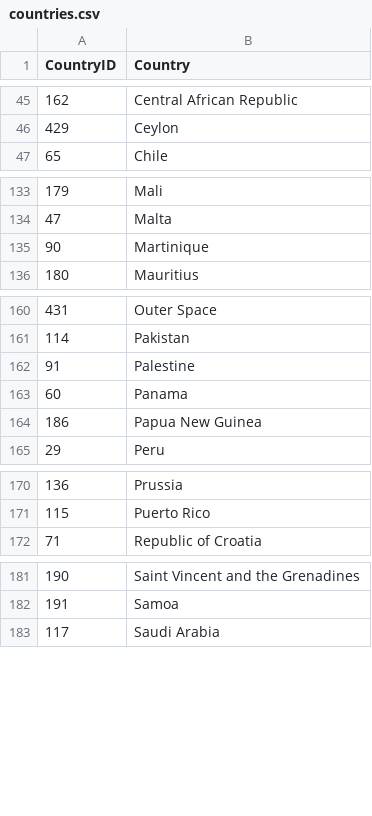
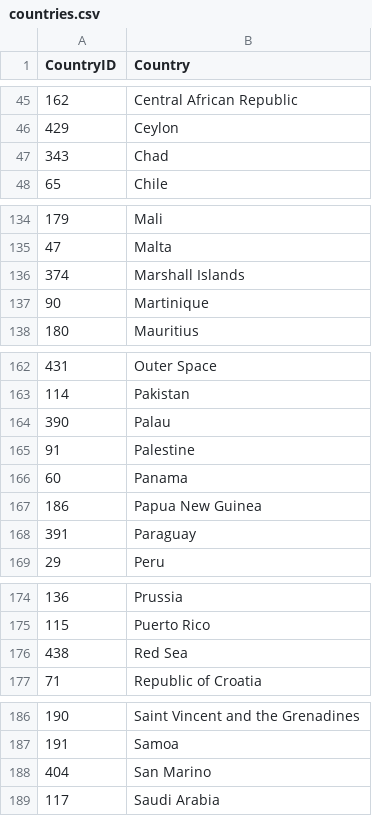
Before and after one commit to NYPL/pic-app, a CSV file: csv/countries.csv, drawn as a sheet; only a part is shown, gaps mark what is left out; the diff names each change by its address in the sheet, - before the commit and + after, or states it on an @@ line.

Commit message:
death locations from Wiki Data

```diff
--- a/csv/countries.csv
+++ b/csv/countries.csv
+row 47: 343 | Chad
+row 136: 374 | Marshall Islands
+row 164: 390 | Palau
+row 168: 391 | Paraguay
+row 176: 438 | Red Sea
+row 188: 404 | San Marino
```
